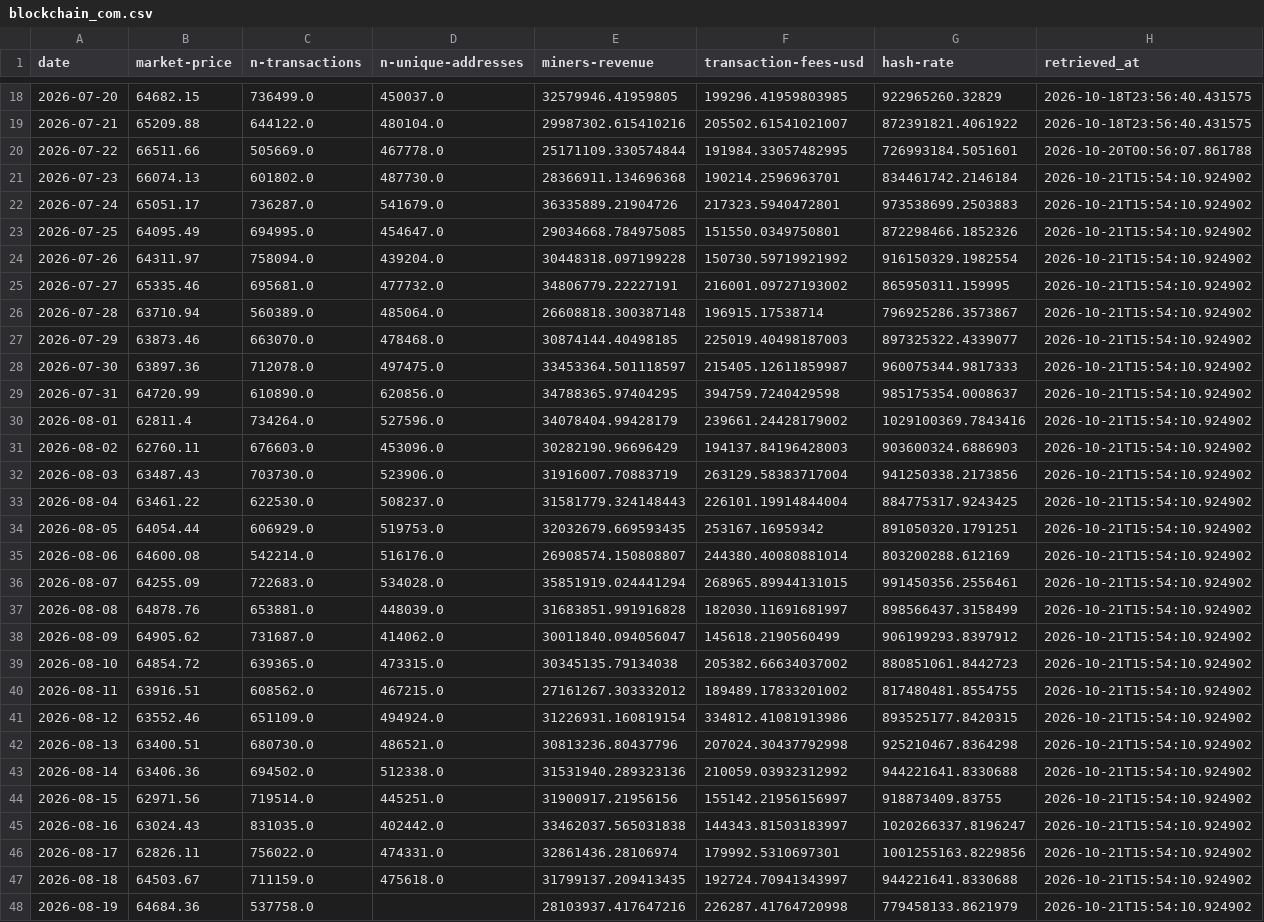
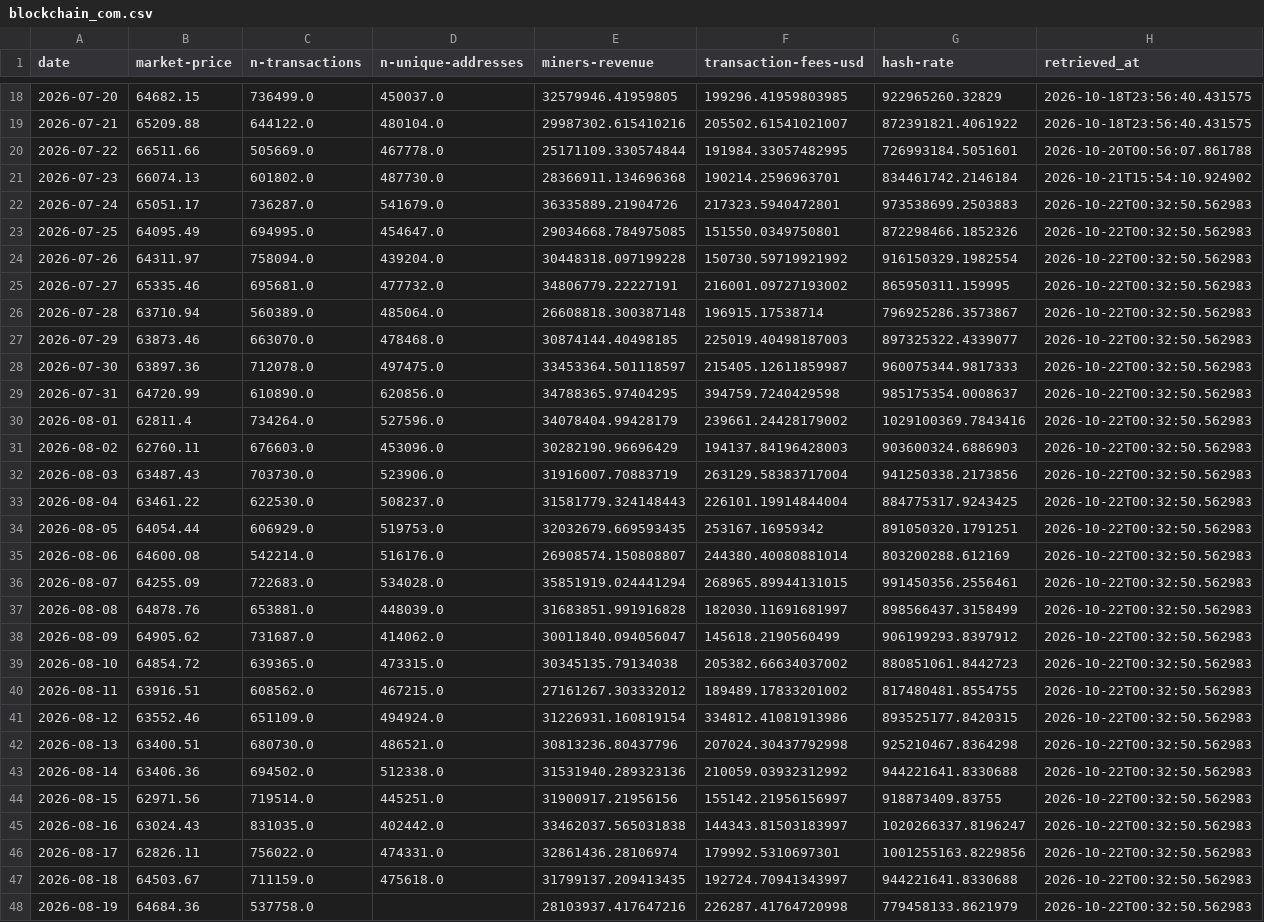
Before and after one commit to d87skg/gmre-collectors, a CSV file: data/blockchain_com.csv, drawn as a sheet; only a part is shown, gaps mark what is left out; the diff covers the shown part only; the diff names each change by its address in the sheet, - before the commit and + after, or states it on an @@ line.

```diff
--- a/data/blockchain_com.csv
+++ b/data/blockchain_com.csv
-H22:H48 (retrieved_at): 2026-10-21T15:54:10.924902
+H22:H48 (retrieved_at): 2026-10-22T00:32:50.562983
```
Also changed, not shown: 4 added rows and 64 edited cells elsewhere in this file, data/coingecko_derivatives.csv, data/coingecko_exchange_vol.csv, 30 other files.
